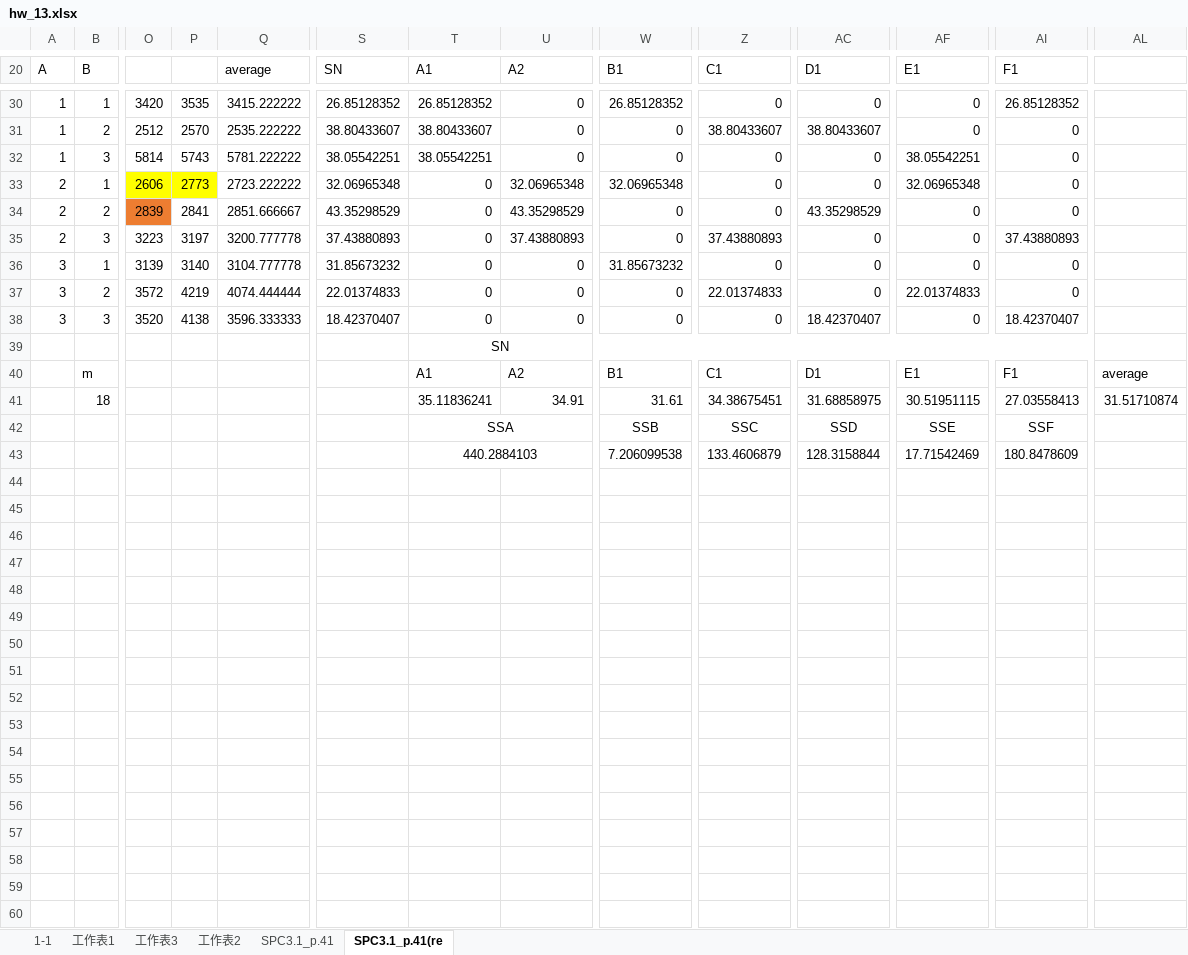
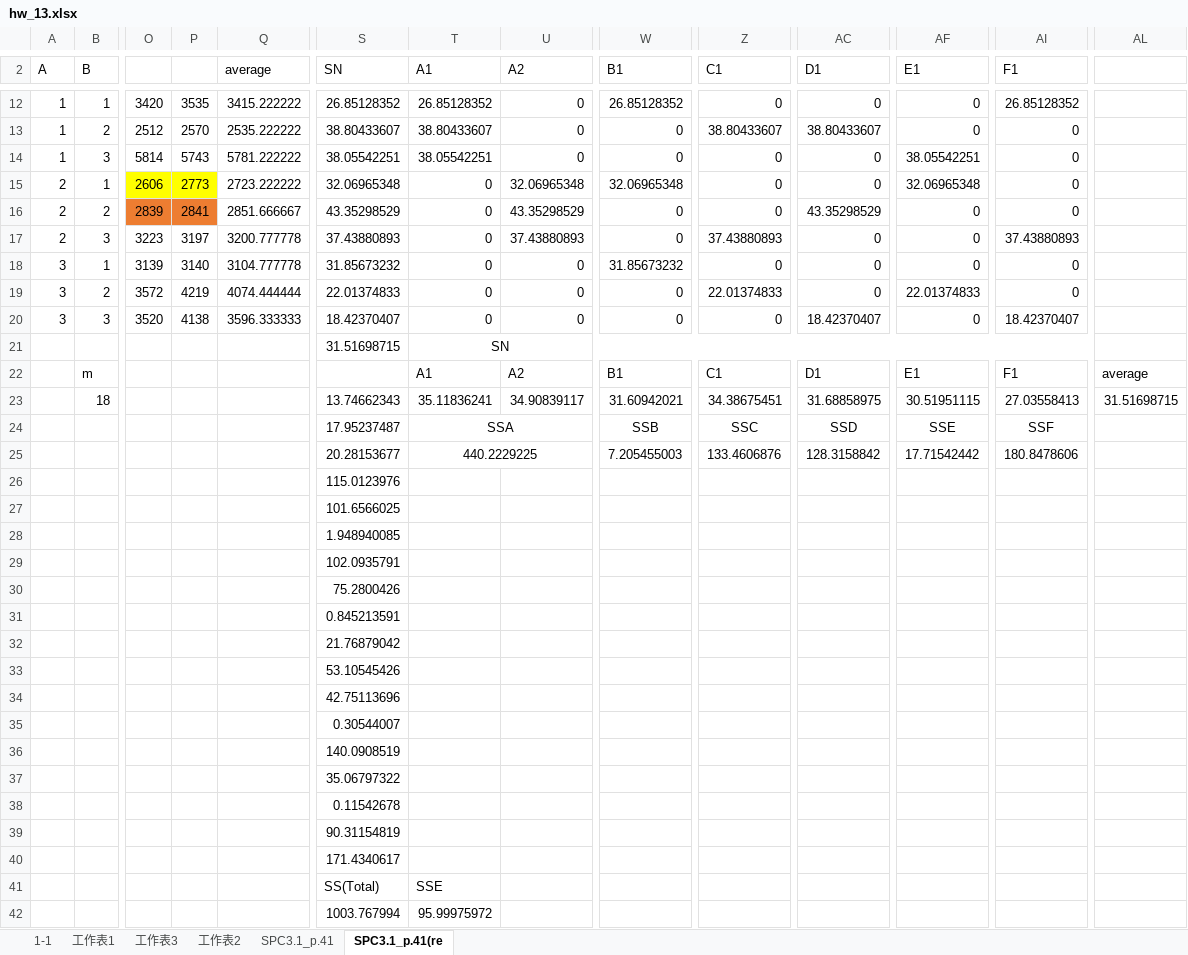
Before and after one commit to Yi-An-Wang/institute_information, an Excel workbook: 統計管制與最佳化方法概論/homework/my_homework/HW13/hw_13.xlsx, sheet SPC3.1_p.41(re, drawn as a sheet; only a part is shown, gaps mark what is left out; values as stored, in another font and other column widths than the file's, no borders; removed rows and columns are numbered as before the commit, all else as after; rows hold the shown columns only; the diff covers the shown part only; the diff names each change by its address in the sheet, - before the commit and + after, or states it on an @@ line.

```diff
--- a/統計管制與最佳化方法概論/homework/my_homework/HW13/hw_13.xlsx (sheet SPC3.1_p.41(re)
+++ b/統計管制與最佳化方法概論/homework/my_homework/HW13/hw_13.xlsx (sheet SPC3.1_p.41(re)
-P16 fill: none
+P16 fill: #ED7D31
-S21 (SN): (empty)
+S21 (SN): 31.51698715
-S23 (SN): (empty)
+S23 (SN): 13.74662343
-U23 (A2): 34.91
+U23 (A2): 34.90839117
-W23 (B1): 31.61
+W23 (B1): 31.60942021
-AL23: 31.51710874
+AL23: 31.51698715
-S24 (SN): (empty)
+S24 (SN): 17.95237487
-row 43:  |  |  |  |  |  | 440.2884103 |  | 7.206099538 | 133.4606879 | 128.3158844 | 17.71542469 | 180.8478609
+row 25:  |  |  |  |  | 20.28153677 | 440.2229225 |  | 7.205455003 | 133.4606876 | 128.3158842 | 17.71542442 | 180.8478606
+row 26:  |  |  |  |  | 115.0123976
+row 27:  |  |  |  |  | 101.6566025
+row 28:  |  |  |  |  | 1.948940085
+row 29:  |  |  |  |  | 102.0935791
+row 30:  |  |  |  |  | 75.2800426
+row 31:  |  |  |  |  | 0.845213591
+row 32:  |  |  |  |  | 21.76879042
+row 33:  |  |  |  |  | 53.10545426
+row 34:  |  |  |  |  | 42.75113696
+row 35:  |  |  |  |  | 0.30544007
+row 36:  |  |  |  |  | 140.0908519
+row 37:  |  |  |  |  | 35.06797322
+row 38:  |  |  |  |  | 0.11542678
+row 39:  |  |  |  |  | 90.31154819
+row 40:  |  |  |  |  | 171.4340617
+row 41:  |  |  |  |  | SS(Total) | SSE
+row 42:  |  |  |  |  | 1003.767994 | 95.99975972
```
Also changed, not shown: 18 removed rows elsewhere in this sheet, sheet 工作表1, formulas that keep their value, 統計管制與最佳化方法概論/homework/my_homework/HW10/hw_10.xlsx, 統計管制與最佳化方法概論/homework/my_homework/HW14/hw_14.xlsx, 7 other files.
